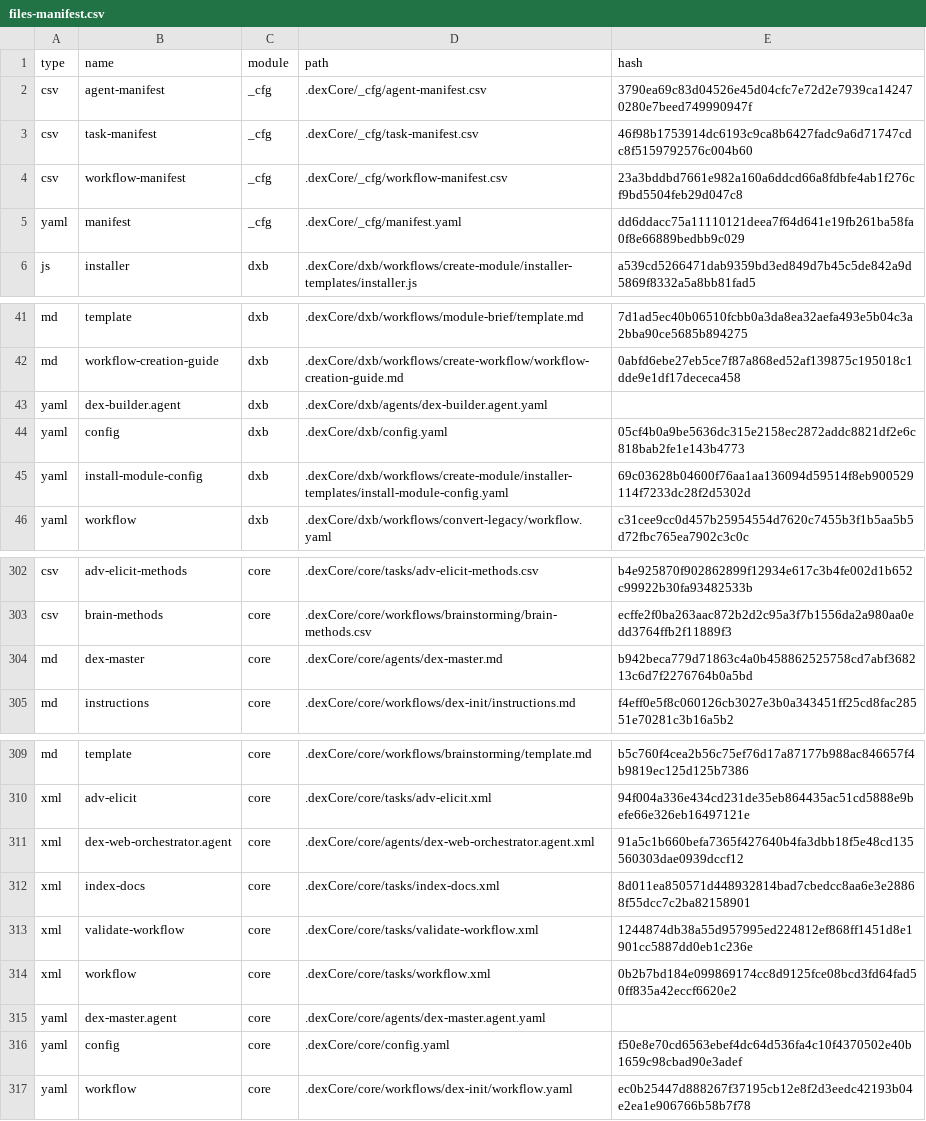
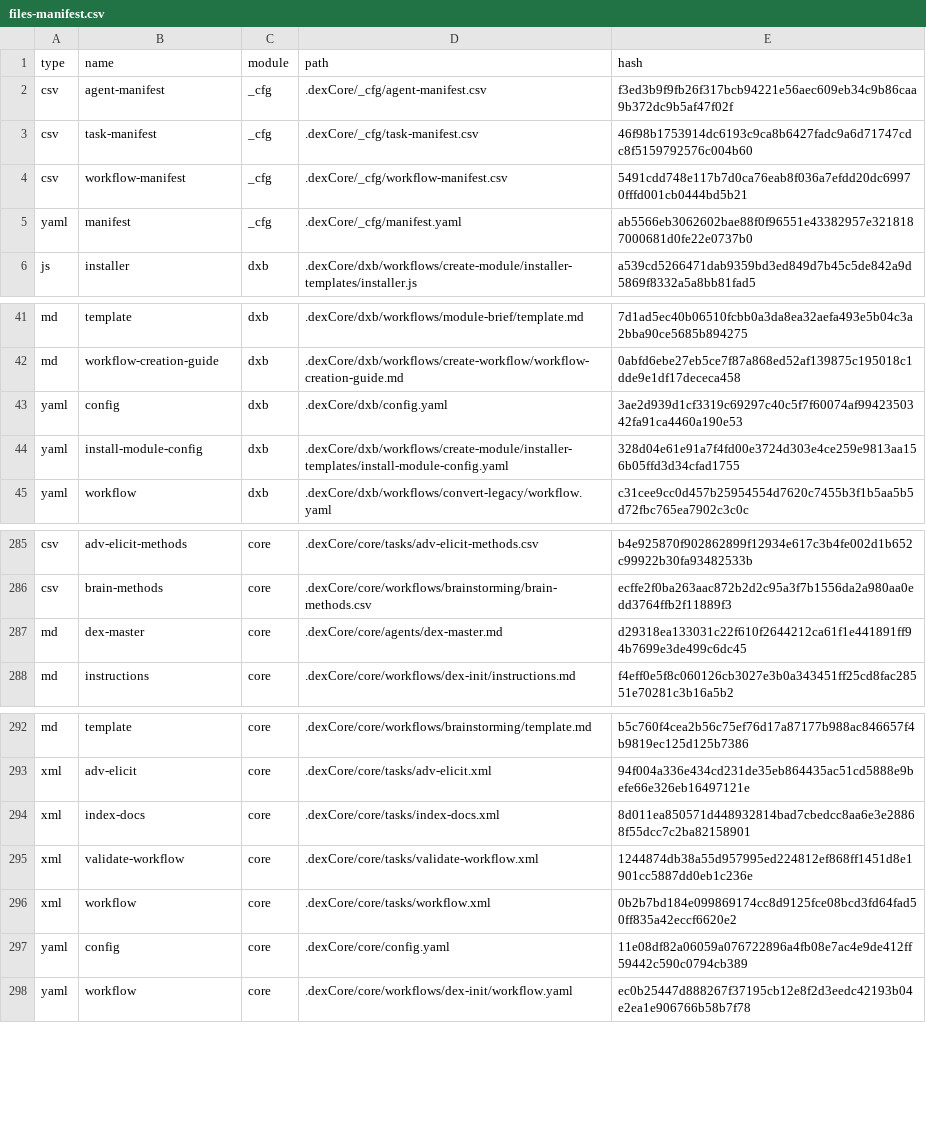
Before and after one commit to areanatic/dexHub-Enterprise-Beta-1.0, a CSV file: .dexCore/_cfg/files-manifest.csv, drawn as a sheet; only a part is shown, gaps mark what is left out; the diff covers the shown part only.

```diff
--- a/.dexCore/_cfg/files-manifest.csv
+++ b/.dexCore/_cfg/files-manifest.csv
@@ -1,6 +1,6 @@
 type,name,module,path,hash
-"csv","agent-manifest","_cfg",".dexCore/_cfg/agent-manifest.csv","3790ea69c83d04526e45d04cfc7e72d2e7939ca142470280e7beed749990947f"
+"csv","agent-manifest","_cfg",".dexCore/_cfg/agent-manifest.csv","f3ed3b9f9fb26f317bcb94221e56aec609eb34c9b86caa9b372dc9b5af47f02f"
 "csv","task-manifest","_cfg",".dexCore/_cfg/task-manifest.csv","46f98b1753914dc6193c9ca8b6427fadc9a6d71747cdc8f5159792576c004b60"
-"csv","workflow-manifest","_cfg",".dexCore/_cfg/workflow-manifest.csv","23a3bddbd7661e982a160a6ddcd66a8fdbfe4ab1f276cf9bd5504feb29d047c8"
-"yaml","manifest","_cfg",".dexCore/_cfg/manifest.yaml","dd6ddacc75a11110121deea7f64d641e19fb261ba58fa0f8e66889bedbb9c029"
+"csv","workflow-manifest","_cfg",".dexCore/_cfg/workflow-manifest.csv","5491cdd748e117b7d0ca76eab8f036a7efdd20dc69970fffd001cb0444bd5b21"
+"yaml","manifest","_cfg",".dexCore/_cfg/manifest.yaml","ab5566eb3062602bae88f0f96551e43382957e3218187000681d0fe22e0737b0"
 "js","installer","dxb",".dexCore/dxb/workflows/create-module/installer-templates/installer.js","a539cd5266471dab9359bd3ed849d7b45c5de842a9d5869f8332a5a8bb81fad5"
@@ -42,5 +42,4 @@ type,name,module,path,hash
 "md","workflow-creation-guide","dxb",".dexCore/dxb/workflows/create-workflow/workflow-creation-guide.md","0abfd6ebe27eb5ce7f87a868ed52af139875c195018c1dde9e1df17dececa458"
-"yaml","dex-builder.agent","dxb",".dexCore/dxb/agents/dex-builder.agent.yaml",""
-"yaml","config","dxb",".dexCore/dxb/config.yaml","05cf4b0a9be5636dc315e2158ec2872addc8821df2e6c818bab2fe1e143b4773"
-"yaml","install-module-config","dxb",".dexCore/dxb/workflows/create-module/installer-templates/install-module-config.yaml","69c03628b04600f76aa1aa136094d59514f8eb900529114f7233dc28f2d5302d"
+"yaml","config","dxb",".dexCore/dxb/config.yaml","3ae2d939d1cf3319c69297c40c5f7f60074af9942350342fa91ca4460a190e53"
+"yaml","install-module-config","dxb",".dexCore/dxb/workflows/create-module/installer-templates/install-module-config.yaml","328d04e61e91a7f4fd00e3724d303e4ce259e9813aa156b05ffd3d34cfad1755"
 "yaml","workflow","dxb",".dexCore/dxb/workflows/convert-legacy/workflow.yaml","c31cee9cc0d457b25954554d7620c7455b3f1b5aa5b5d72fbc765ea7902c3c0c"
@@ -303,3 +286,3 @@ type,name,module,path,hash
 "csv","brain-methods","core",".dexCore/core/workflows/brainstorming/brain-methods.csv","ecffe2f0ba263aac872b2d2c95a3f7b1556da2a980aa0edd3764ffb2f11889f3"
-"md","dex-master","core",".dexCore/core/agents/dex-master.md","b942beca779d71863c4a0b458862525758cd7abf368213c6d7f2276764b0a5bd"
+"md","dex-master","core",".dexCore/core/agents/dex-master.md","d29318ea133031c22f610f2644212ca61f1e441891ff94b7699e3de499c6dc45"
 "md","instructions","core",".dexCore/core/workflows/dex-init/instructions.md","f4eff0e5f8c060126cb3027e3b0a343451ff25cd8fac28551e70281c3b16a5b2"
@@ -310,3 +293,2 @@ type,name,module,path,hash
 "xml","adv-elicit","core",".dexCore/core/tasks/adv-elicit.xml","94f004a336e434cd231de35eb864435ac51cd5888e9befe66e326eb16497121e"
-"xml","dex-web-orchestrator.agent","core",".dexCore/core/agents/dex-web-orchestrator.agent.xml","91a5c1b660befa7365f427640b4fa3dbb18f5e48cd135560303dae0939dccf12"
 "xml","index-docs","core",".dexCore/core/tasks/index-docs.xml","8d011ea850571d448932814bad7cbedcc8aa6e3e28868f55dcc7c2ba82158901"
@@ -314,4 +296,3 @@ type,name,module,path,hash
 "xml","workflow","core",".dexCore/core/tasks/workflow.xml","0b2b7bd184e099869174cc8d9125fce08bcd3fd64fad50ff835a42eccf6620e2"
-"yaml","dex-master.agent","core",".dexCore/core/agents/dex-master.agent.yaml",""
-"yaml","config","core",".dexCore/core/config.yaml","f50e8e70cd6563ebef4dc64d536fa4c10f4370502e40b1659c98cbad90e3adef"
+"yaml","config","core",".dexCore/core/config.yaml","11e08df82a06059a076722896a4fb08e7ac4e9de412ff59442c590c0794cb389"
 "yaml","workflow","core",".dexCore/core/workflows/dex-init/workflow.yaml","ec0b25447d888267f37195cb12e8f2d3eedc42193b04e2ea1e906766b58b7f78"
```
Also changed, not shown: 16 removed rows and 2 edited cells elsewhere in this file, 1 other file.
